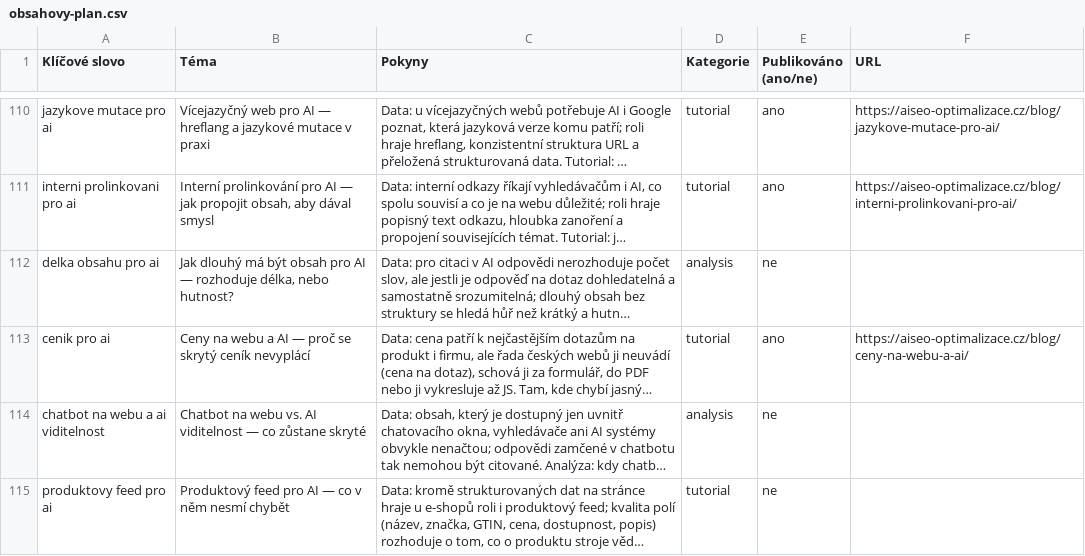
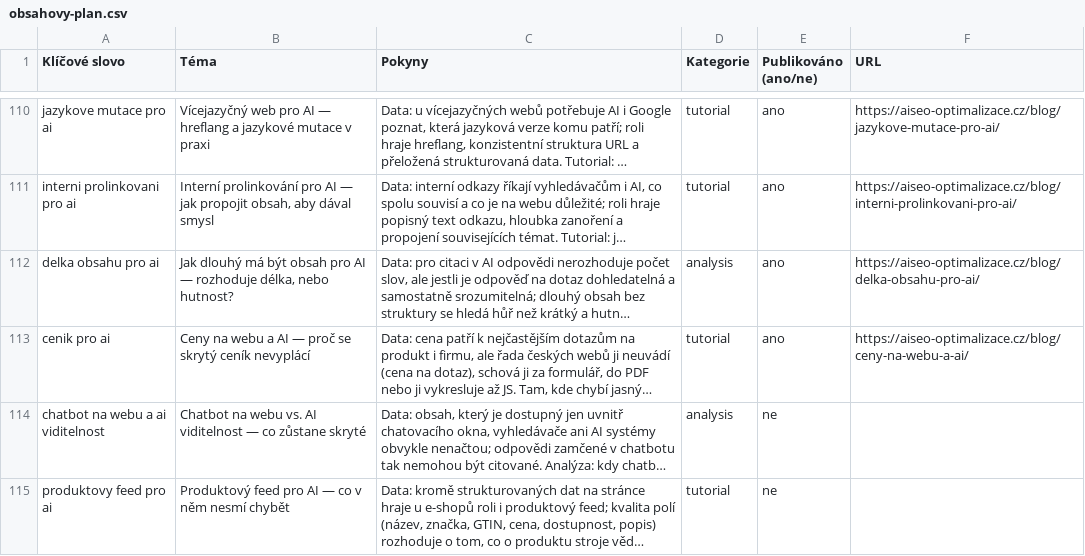
Before and after one commit to ultron-sniperdesign/aiseo-optimalizace, a CSV file: blogger/obsahovy-plan.csv, drawn as a sheet; only a part is shown, gaps mark what is left out; long unchanged cells end in …; the diff names each change by its address in the sheet, - before the commit and + after, or states it on an @@ line.

Commit message:
blog: uzavrit publikaci a pouzit aktualni nazev auditu

```diff
--- a/blogger/obsahovy-plan.csv
+++ b/blogger/obsahovy-plan.csv
-E112 (Publikováno (ano/ne)): ne
+E112 (Publikováno (ano/ne)): ano
-F112 (URL): (empty)
+F112 (URL): https://aiseo-optimalizace.cz/blog/delka-obsahu-pro-ai/
```
Also changed, not shown: 4 other files.
